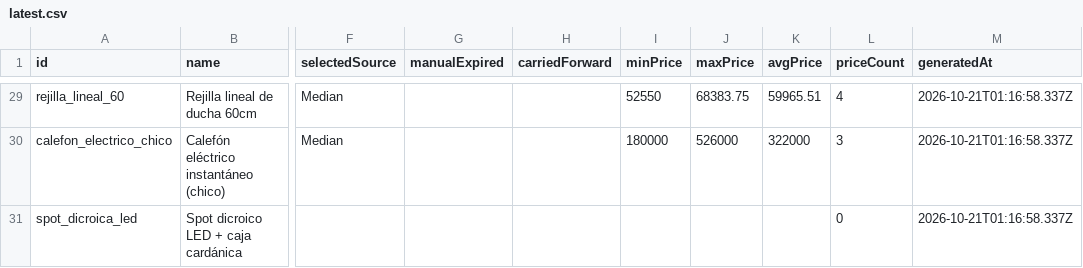
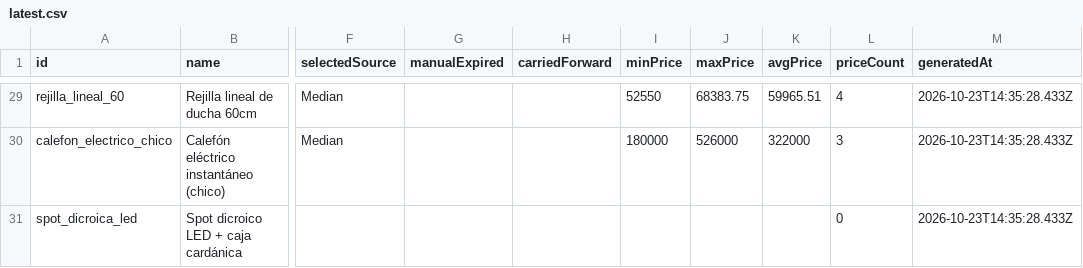
Before and after one commit to faculoyarte/kapta-prices, a CSV file: latest.csv, drawn as a sheet; only a part is shown, gaps mark what is left out; the diff covers the shown part only; the diff names each change by its address in the sheet, - before the commit and + after, or states it on an @@ line.

```diff
--- a/latest.csv
+++ b/latest.csv
-M29:M31 (generatedAt): 2026-10-21T01:16:58.337Z
+M29:M31 (generatedAt): 2026-10-23T14:35:28.433Z
```
Also changed, not shown: 33 edited cells elsewhere in this file, 4 other files.
